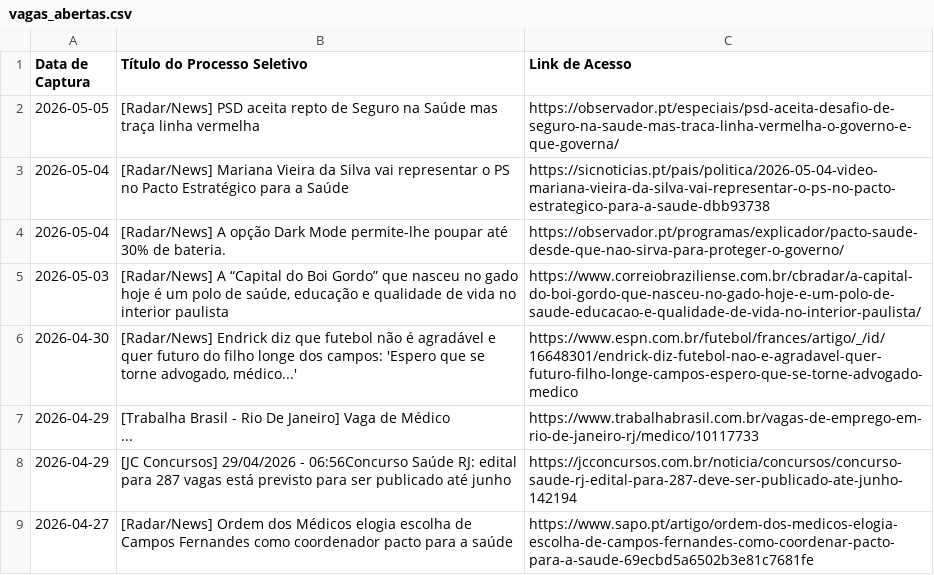
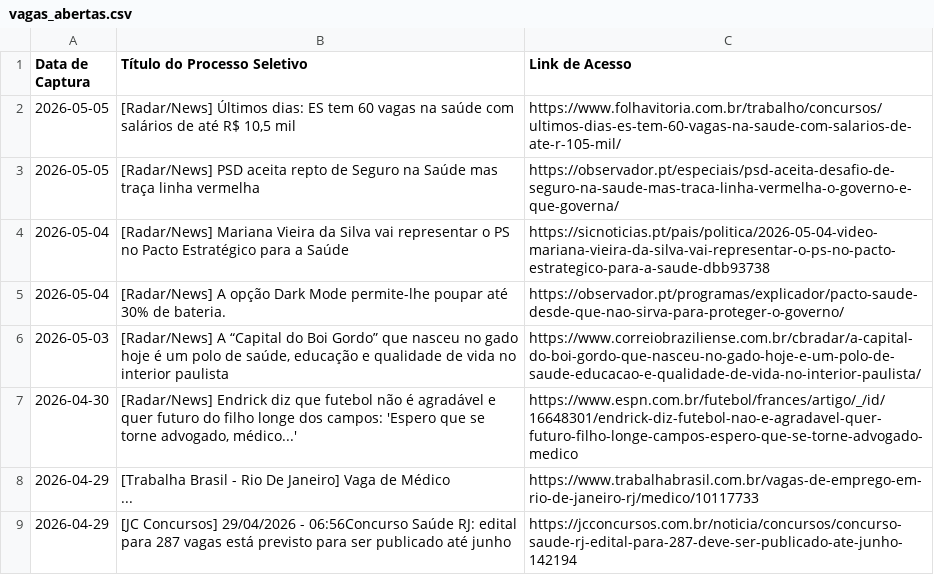
Before and after one commit to FredECI/med-alert, a CSV file: vagas_abertas.csv, drawn as a sheet; only a part is shown; the shorter side is filled out with more unchanged rows.

```diff
--- a/vagas_abertas.csv
+++ b/vagas_abertas.csv
@@ -1,2 +1,3 @@
 Data de Captura;Título do Processo Seletivo;Link de Acesso
+2026-05-05;[Radar/News] Últimos dias: ES tem 60 vagas na saúde com salários de até R$ 10,5 mil;https://www.folhavitoria.com.br/trabalho/concursos/ultimos-dias-es-tem-60-vagas-na-saude-com-salarios-de-ate-r-105-mil/
 2026-05-05;[Radar/News] PSD aceita repto de Seguro na Saúde mas traça linha vermelha;https://observador.pt/especiais/psd-aceita-desafio-de-seguro-na-saude-mas-traca-linha-vermelha-o-governo-e-que-governa/
```
Also changed, not shown: 2 other files.
